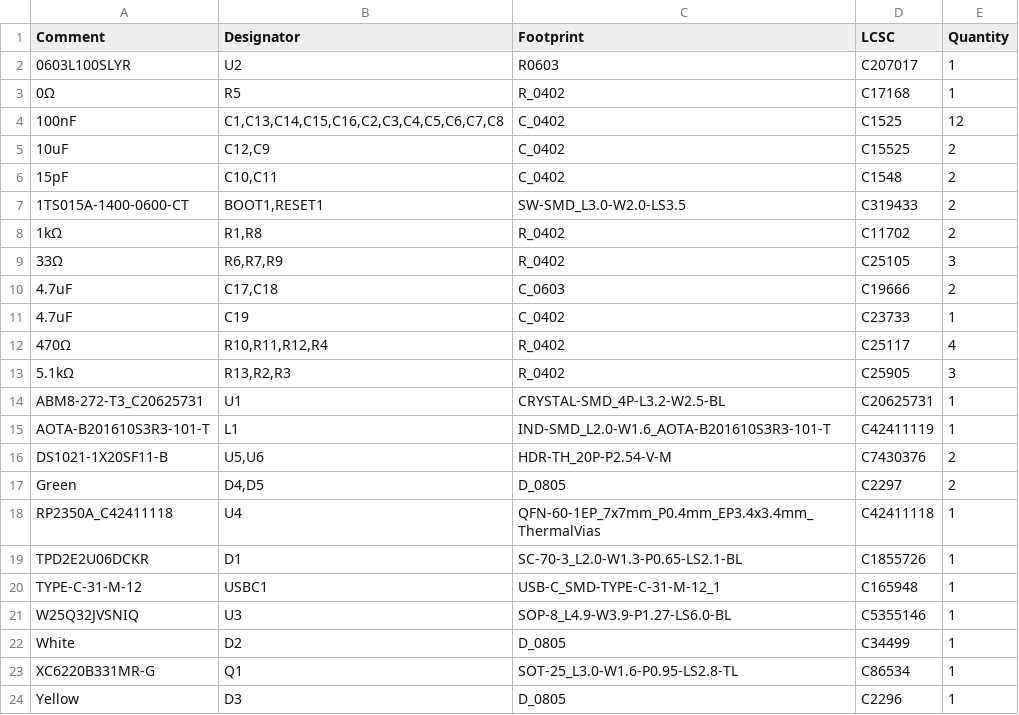
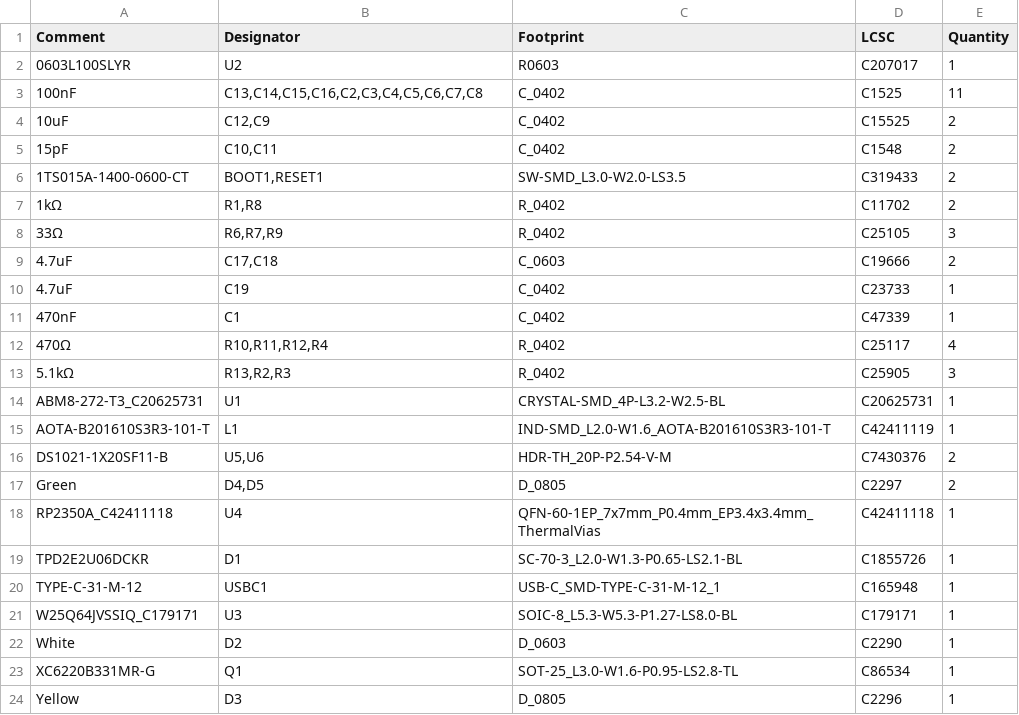
Before and after one commit to wolf-yuan-6115/lightwolf, a CSV file: 2350/production/BOM-lightwolf.csv, drawn as a sheet.

```diff
--- a/2350/production/BOM-lightwolf.csv
+++ b/2350/production/BOM-lightwolf.csv
@@ -2,4 +2,3 @@ Comment,Designator,Footprint,LCSC,Quantity
 0603L100SLYR,U2,R0603,C207017,1
-0Ω,R5,R_0402,C17168,1
-100nF,"C1,C13,C14,C15,C16,C2,C3,C4,C5,C6,C7,C8",C_0402,C1525,12
+100nF,"C13,C14,C15,C16,C2,C3,C4,C5,C6,C7,C8",C_0402,C1525,11
 10uF,"C12,C9",C_0402,C15525,2
@@ -11,2 +10,3 @@ Comment,Designator,Footprint,LCSC,Quantity
 4.7uF,C19,C_0402,C23733,1
+470nF,C1,C_0402,C47339,1
 470Ω,"R10,R11,R12,R4",R_0402,C25117,4
@@ -20,4 +20,4 @@ TPD2E2U06DCKR,D1,SC-70-3_L2.0-W1.3-P0.65-LS2.1-BL,C1855726,1
 TYPE-C-31-M-12,USBC1,USB-C_SMD-TYPE-C-31-M-12_1,C165948,1
-W25Q32JVSNIQ,U3,SOP-8_L4.9-W3.9-P1.27-LS6.0-BL,C5355146,1
-White,D2,D_0805,C34499,1
+W25Q64JVSSIQ_C179171,U3,SOIC-8_L5.3-W5.3-P1.27-LS8.0-BL,C179171,1
+White,D2,D_0603,C2290,1
 XC6220B331MR-G,Q1,SOT-25_L3.0-W1.6-P0.95-LS2.8-TL,C86534,1
```
Also changed, not shown: 2350/production/CPL-lightwolf.csv, bom.csv, 7 other files.
